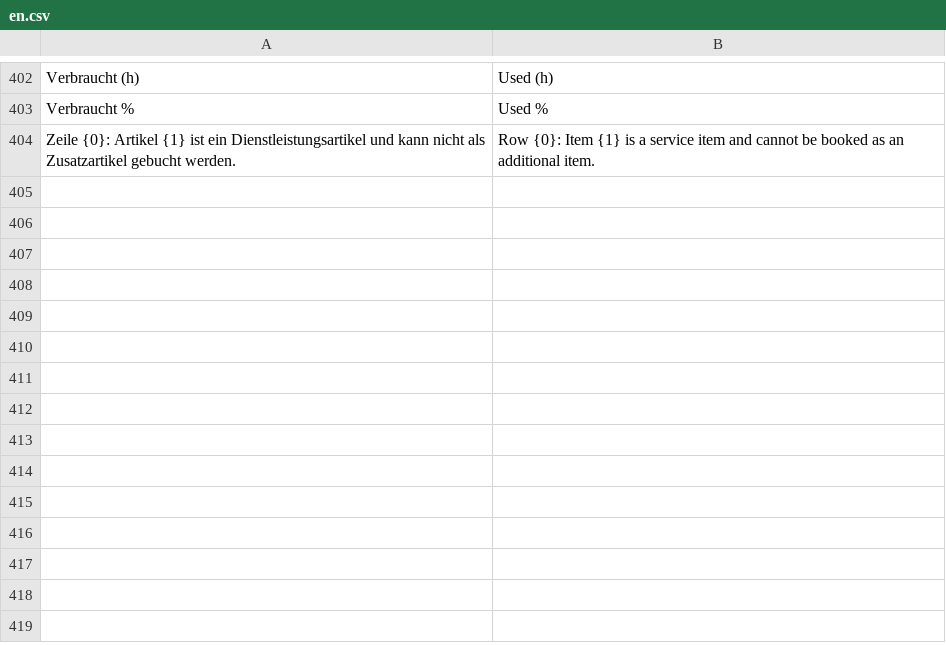
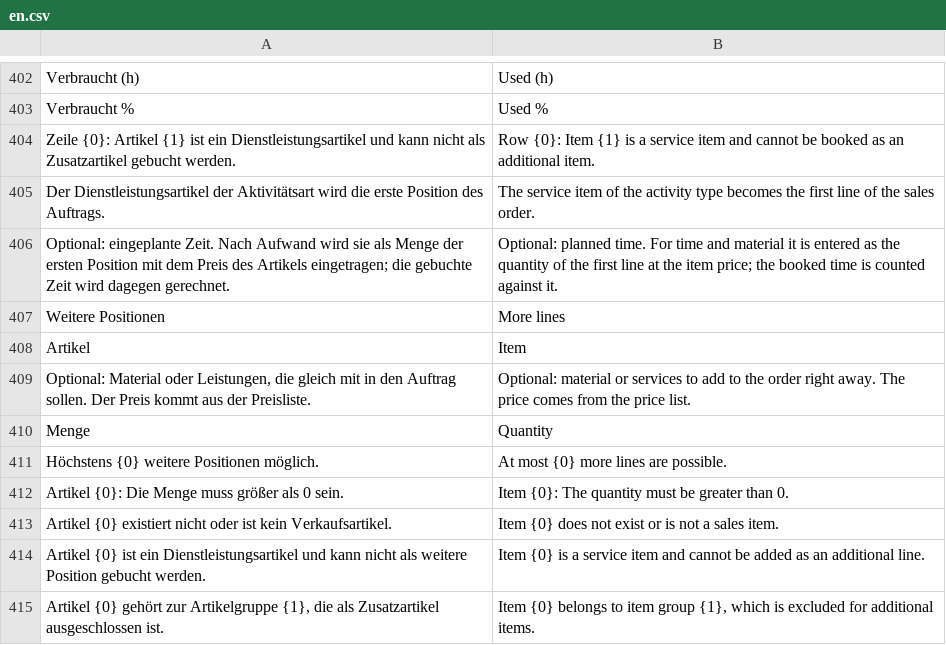
Before and after one commit to nienhausdavid/zeit_projekt, a CSV file: zeit_projekt/translations/en.csv, drawn as a sheet; only a part is shown, gaps mark what is left out; the diff names each change by its address in the sheet, - before the commit and + after, or states it on an @@ line.

```diff
--- a/zeit_projekt/translations/en.csv
+++ b/zeit_projekt/translations/en.csv
+row 405: Der Dienstleistungsartikel der Aktivitätsart wird die erste Position des Auftrags. | The service item of the activity type becomes the first line of the sales order.
+row 406: Optional: eingeplante Zeit. Nach Aufwand wird sie als Menge der ersten Position mit dem Preis des Artikels eingetragen; die gebuchte Zeit wird dagegen gerechnet. | Optional: planned time. For time and material it is entered as the quantity of the first line at the item price; the booked time is counted against it.
+row 407: Weitere Positionen | More lines
+row 408: Artikel | Item
+row 409: Optional: Material oder Leistungen, die gleich mit in den Auftrag sollen. Der Preis kommt aus der Preisliste. | Optional: material or services to add to the order right away. The price comes from the price list.
+row 410: Menge | Quantity
+row 411: Höchstens {0} weitere Positionen möglich. | At most {0} more lines are possible.
+row 412: Artikel {0}: Die Menge muss größer als 0 sein. | Item {0}: The quantity must be greater than 0.
+row 413: Artikel {0} existiert nicht oder ist kein Verkaufsartikel. | Item {0} does not exist or is not a sales item.
+row 414: Artikel {0} ist ein Dienstleistungsartikel und kann nicht als weitere Position gebucht werden. | Item {0} is a service item and cannot be added as an additional line.
+row 415: Artikel {0} gehört zur Artikelgruppe {1}, die als Zusatzartikel ausgeschlossen ist. | Item {0} belongs to item group {1}, which is excluded for additional items.
```
Also changed, not shown: 7 other files.
